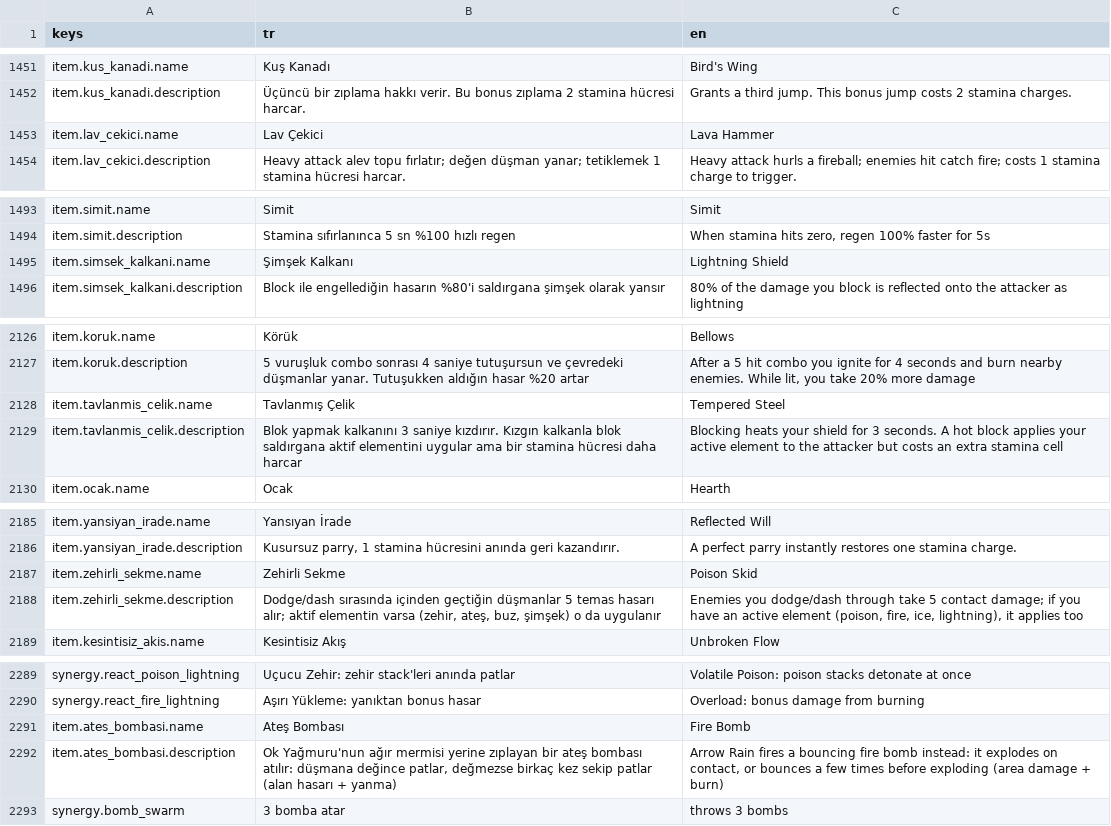
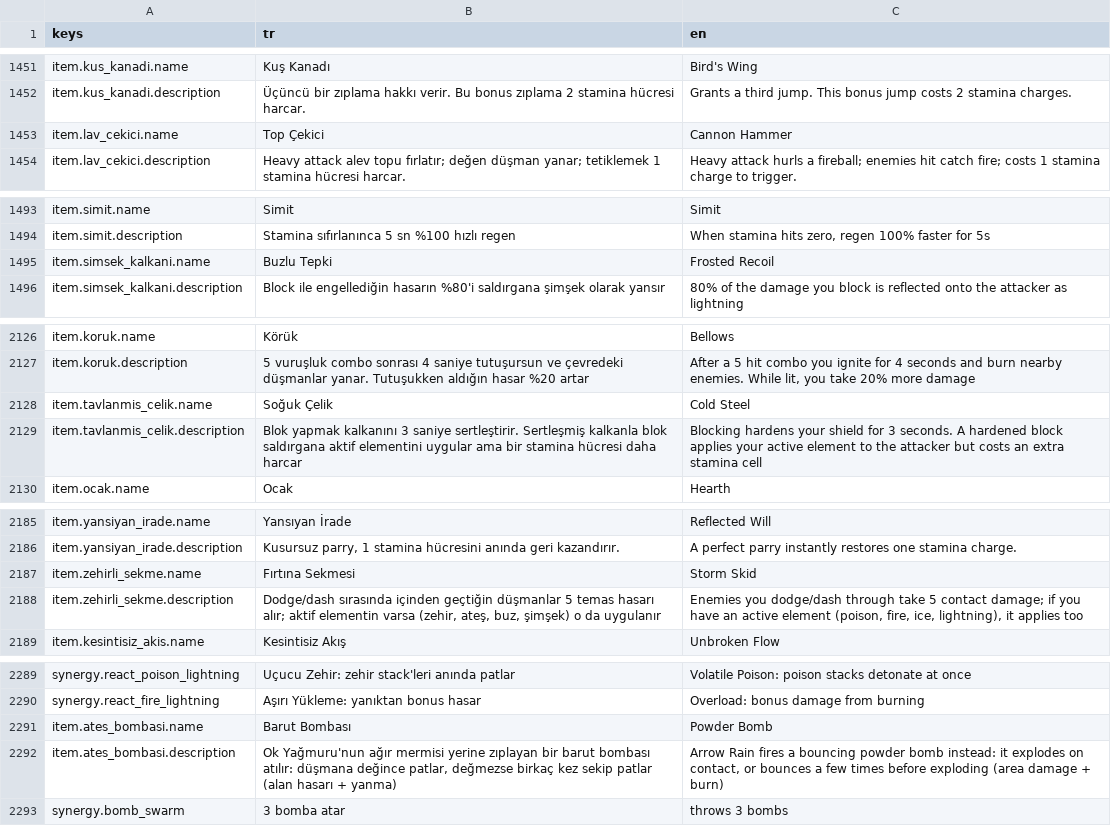
Before and after one commit to Darealgue/otto-man, a CSV file: otto-man/localization/strings.csv, drawn as a sheet; only a part is shown, gaps mark what is left out; the diff covers the shown part only.

```diff
--- a/otto-man/localization/strings.csv
+++ b/otto-man/localization/strings.csv
@@ -1666,3 +1666,3 @@ item.kus_kanadi.name,Kuş Kanadı,Bird's Wing
 item.kus_kanadi.description,Üçüncü bir zıplama hakkı verir. Bu bonus zıplama 2 stamina hücresi harcar.,Grants a third jump. This bonus jump costs 2 stamina charges.
-item.lav_cekici.name,Lav Çekici,Lava Hammer
+item.lav_cekici.name,Top Çekici,Cannon Hammer
 item.lav_cekici.description,Heavy attack alev topu fırlatır; değen düşman yanar; tetiklemek 1 stamina hücresi harcar.,Heavy attack hurls a fireball; enemies hit catch fire; costs 1 stamina charge to trigger.
@@ -1708,3 +1708,3 @@ item.simit.name,Simit,Simit
 item.simit.description,Stamina sıfırlanınca 5 sn %100 hızlı regen,"When stamina hits zero, regen 100% faster for 5s"
-item.simsek_kalkani.name,Şimşek Kalkanı,Lightning Shield
+item.simsek_kalkani.name,Buzlu Tepki,Frosted Recoil
 item.simsek_kalkani.description,Block ile engellediğin hasarın %80'i saldırgana şimşek olarak yansır,80% of the damage you block is reflected onto the attacker as lightning
@@ -2359,4 +2359,4 @@ item.koruk.name,Körük,Bellows
 item.koruk.description,5 vuruşluk combo sonrası 4 saniye tutuşursun ve çevredeki düşmanlar yanar. Tutuşukken aldığın hasar %20 artar,"After a 5 hit combo you ignite for 4 seconds and burn nearby enemies. While lit, you take 20% more damage"
-item.tavlanmis_celik.name,Tavlanmış Çelik,Tempered Steel
-item.tavlanmis_celik.description,Blok yapmak kalkanını 3 saniye kızdırır. Kızgın kalkanla blok saldırgana aktif elementini uygular ama bir stamina hücresi daha harcar,Blocking heats your shield for 3 seconds. A hot block applies your active element to the attacker but costs an extra stamina cell
+item.tavlanmis_celik.name,Soğuk Çelik,Cold Steel
+item.tavlanmis_celik.description,Blok yapmak kalkanını 3 saniye sertleştirir. Sertleşmiş kalkanla blok saldırgana aktif elementini uygular ama bir stamina hücresi daha harcar,Blocking hardens your shield for 3 seconds. A hardened block applies your active element to the attacker but costs an extra stamina cell
 item.ocak.name,Ocak,Hearth
@@ -2418,3 +2418,3 @@ item.yansiyan_irade.name,Yansıyan İrade,Reflected Will
 item.yansiyan_irade.description,"Kusursuz parry, 1 stamina hücresini anında geri kazandırır.",A perfect parry instantly restores one stamina charge.
-item.zehirli_sekme.name,Zehirli Sekme,Poison Skid
+item.zehirli_sekme.name,Fırtına Sekmesi,Storm Skid
 item.zehirli_sekme.description,"Dodge/dash sırasında içinden geçtiğin düşmanlar 5 temas hasarı alır; aktif elementin varsa (zehir, ateş, buz, şimşek) o da uygulanır","Enemies you dodge/dash through take 5 contact damage; if you have an active element (poison, fire, ice, lightning), it applies too"
@@ -2522,4 +2522,4 @@ synergy.react_poison_lightning,Uçucu Zehir: zehir stack'leri anında patlar,Vol
 synergy.react_fire_lightning,Aşırı Yükleme: yanıktan bonus hasar,Overload: bonus damage from burning
-item.ates_bombasi.name,Ateş Bombası,Fire Bomb
-item.ates_bombasi.description,"Ok Yağmuru'nun ağır mermisi yerine zıplayan bir ateş bombası atılır: düşmana değince patlar, değmezse birkaç kez sekip patlar (alan hasarı + yanma)","Arrow Rain fires a bouncing fire bomb instead: it explodes on contact, or bounces a few times before exploding (area damage + burn)"
+item.ates_bombasi.name,Barut Bombası,Powder Bomb
+item.ates_bombasi.description,"Ok Yağmuru'nun ağır mermisi yerine zıplayan bir barut bombası atılır: düşmana değince patlar, değmezse birkaç kez sekip patlar (alan hasarı + yanma)","Arrow Rain fires a bouncing powder bomb instead: it explodes on contact, or bounces a few times before exploding (area damage + burn)"
 synergy.bomb_swarm,3 bomba atar,throws 3 bombs
```
Also changed, not shown: 4 edited cells elsewhere in this file, 2 other files.
